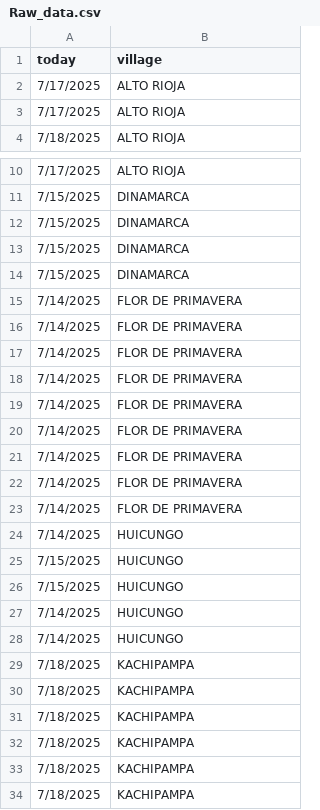
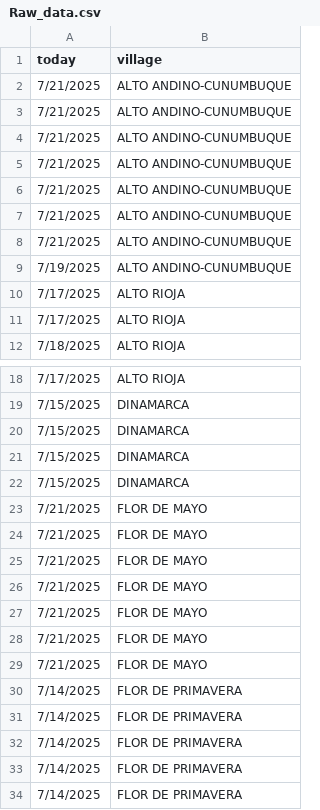
Before and after one commit to lateriteperu/ra-dashboard, a CSV file: Raw_data.csv, drawn as a sheet; only a part is shown, gaps mark what is left out; the shorter side is filled out with more unchanged rows; the diff names each change by its address in the sheet, - before the commit and + after, or states it on an @@ line.

```diff
--- a/Raw_data.csv
+++ b/Raw_data.csv
+row 2: 7/21/2025 | ALTO ANDINO-CUNUMBUQUE
+row 3: 7/21/2025 | ALTO ANDINO-CUNUMBUQUE
+row 4: 7/21/2025 | ALTO ANDINO-CUNUMBUQUE
+row 5: 7/21/2025 | ALTO ANDINO-CUNUMBUQUE
+row 6: 7/21/2025 | ALTO ANDINO-CUNUMBUQUE
+row 7: 7/21/2025 | ALTO ANDINO-CUNUMBUQUE
+row 8: 7/21/2025 | ALTO ANDINO-CUNUMBUQUE
+row 9: 7/19/2025 | ALTO ANDINO-CUNUMBUQUE
+row 23: 7/21/2025 | FLOR DE MAYO
+row 24: 7/21/2025 | FLOR DE MAYO
+row 25: 7/21/2025 | FLOR DE MAYO
+row 26: 7/21/2025 | FLOR DE MAYO
+row 27: 7/21/2025 | FLOR DE MAYO
+row 28: 7/21/2025 | FLOR DE MAYO
+row 29: 7/21/2025 | FLOR DE MAYO
```
Also changed, not shown: gps_raw.csv, 2 other files.
